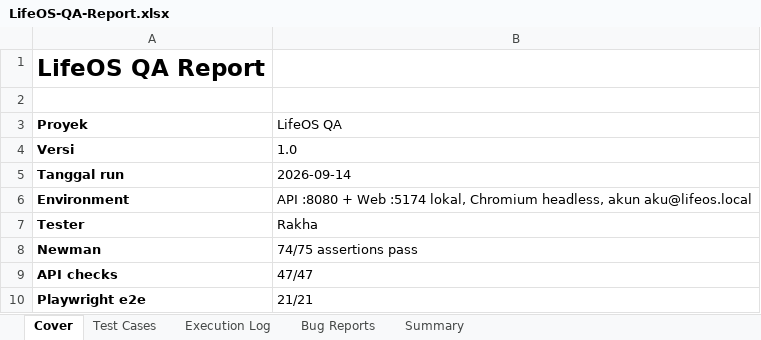
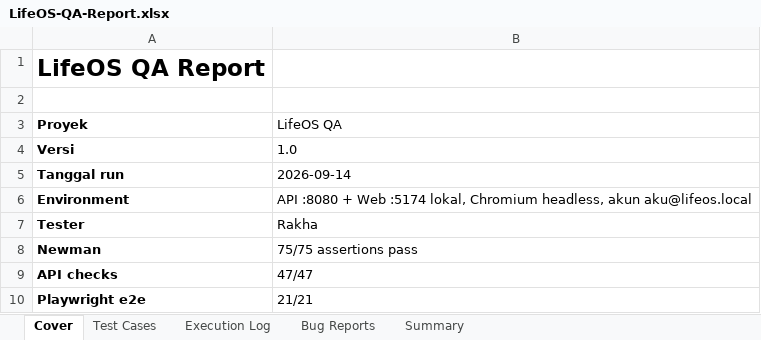
Before and after one commit to RakhaYandra/lifeos-qa, an Excel workbook: reports/LifeOS-QA-Report.xlsx, sheet Cover, drawn as a sheet; values as stored, in another font and other column widths than the file's, no borders; the diff names each change by its address in the sheet, - before the commit and + after, or states it on an @@ line.

```diff
--- a/reports/LifeOS-QA-Report.xlsx (sheet Cover)
+++ b/reports/LifeOS-QA-Report.xlsx (sheet Cover)
-B8 (LifeOS QA): 74/75 assertions pass
+B8 (LifeOS QA): 75/75 assertions pass
```
Also changed, not shown: sheet Execution Log, 3 other files.
